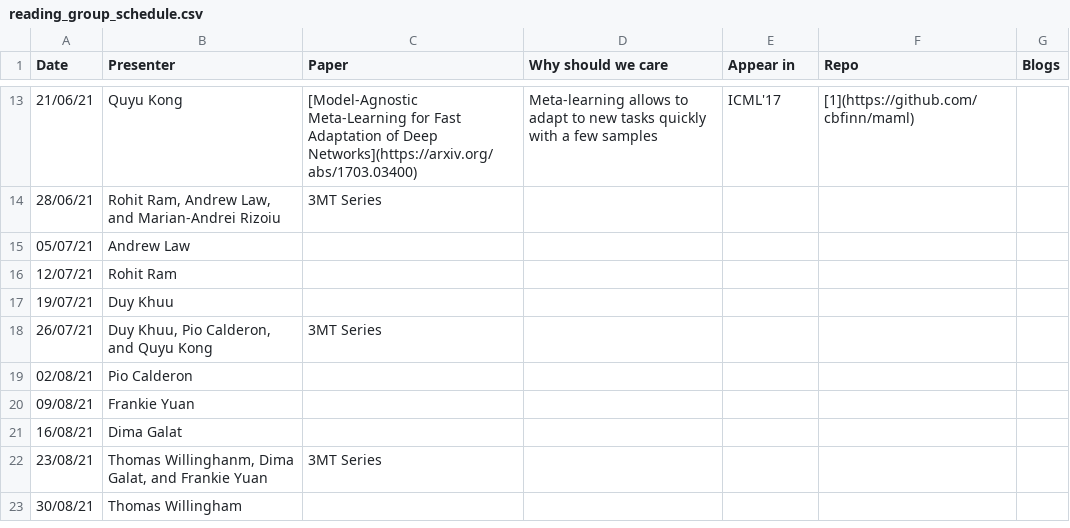
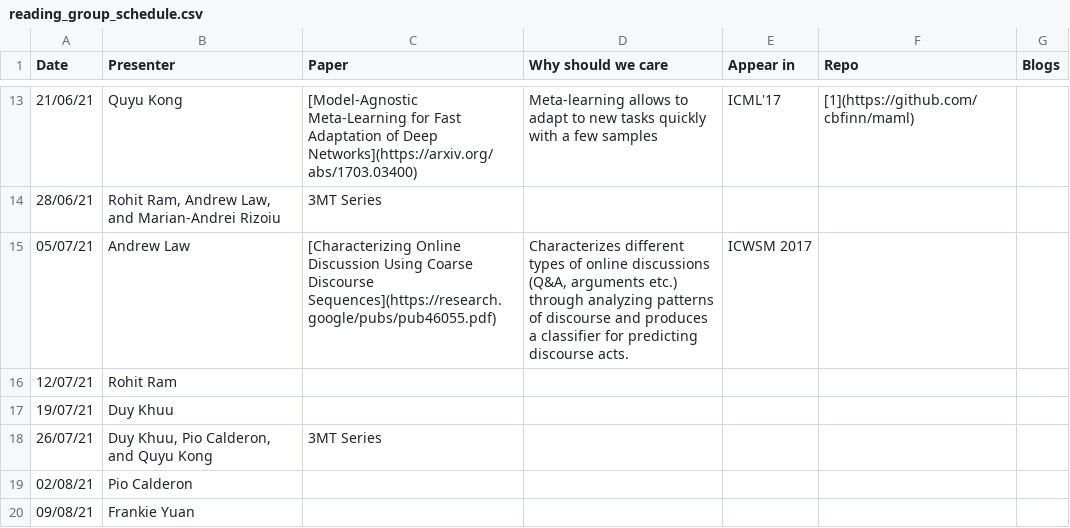
Before and after one commit to leagueofscholars/behavioral-ds.github.io, a CSV file: reading/reading_group_schedule.csv, drawn as a sheet; only a part is shown, gaps mark what is left out; the shorter side is filled out with more unchanged rows.

```diff
--- a/reading/reading_group_schedule.csv
+++ b/reading/reading_group_schedule.csv
@@ -14,3 +14,3 @@ Date,Presenter,Paper,Why should we care,Appear in,Repo,Blogs
 28/06/21,"Rohit Ram, Andrew Law, and Marian-Andrei Rizoiu",3MT Series,,,,
-05/07/21,Andrew Law,,,,,
+05/07/21,Andrew Law,[Characterizing Online Discussion Using Coarse Discourse Sequences](https://research.google/pubs/pub46055.pdf),"Characterizes different types of online discussions (Q&A, arguments etc.) through analyzing patterns of discourse and produces a classifier for predicting discourse acts.",ICWSM 2017,,
 12/07/21,Rohit Ram,,,,,
```
Also changed, not shown: 1 other file.
